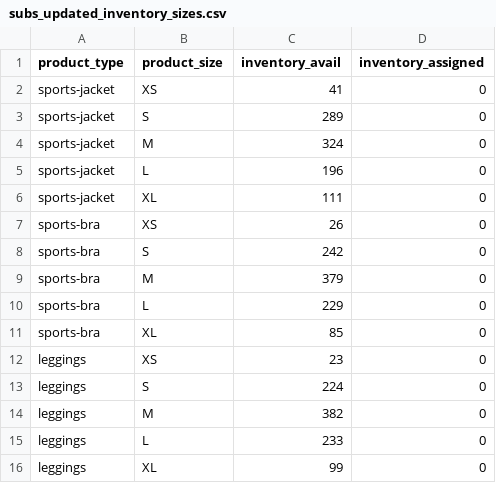
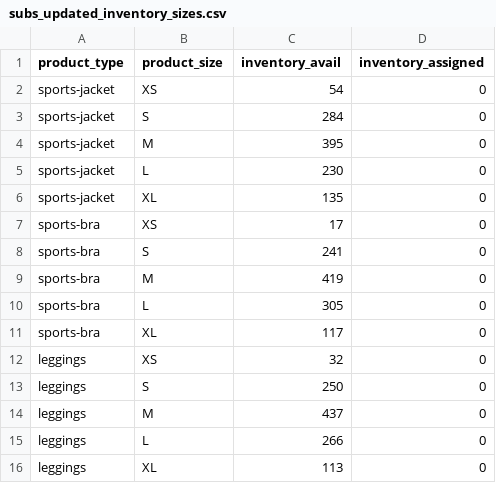
Before and after one commit to FLWallace105/update_subs2, a CSV file: subs_updated_inventory_sizes.csv, drawn as a sheet.

```diff
--- a/subs_updated_inventory_sizes.csv
+++ b/subs_updated_inventory_sizes.csv
@@ -1,16 +1,16 @@
 product_type,product_size,inventory_avail,inventory_assigned
-sports-jacket,XS,41,0
-sports-jacket,S,289,0
-sports-jacket,M,324,0
-sports-jacket,L,196,0
-sports-jacket,XL,111,0
-sports-bra,XS,26,0
-sports-bra,S,242,0
-sports-bra,M,379,0
-sports-bra,L,229,0
-sports-bra,XL,85,0
-leggings,XS,23,0
-leggings,S,224,0
-leggings,M,382,0
-leggings,L,233,0
-leggings,XL,99,0
+sports-jacket,XS,54,0
+sports-jacket,S,284,0
+sports-jacket,M,395,0
+sports-jacket,L,230,0
+sports-jacket,XL,135,0
+sports-bra,XS,17,0
+sports-bra,S,241,0
+sports-bra,M,419,0
+sports-bra,L,305,0
+sports-bra,XL,117,0
+leggings,XS,32,0
+leggings,S,250,0
+leggings,M,437,0
+leggings,L,266,0
+leggings,XL,113,0
```
Also changed, not shown: 4 other files.
